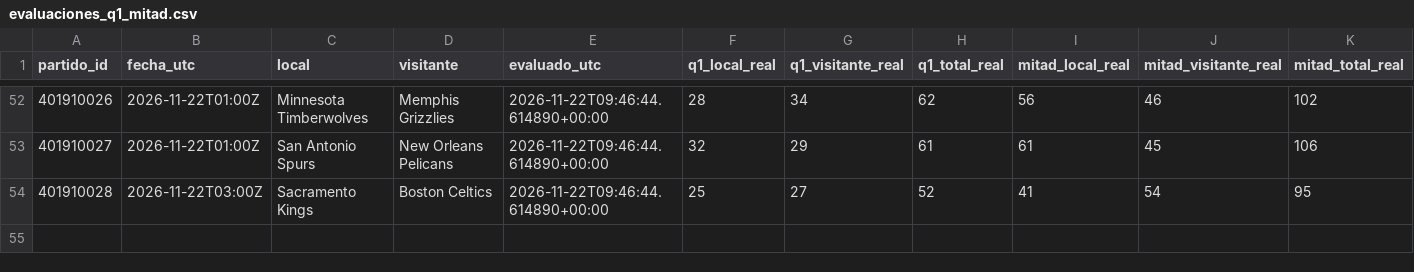
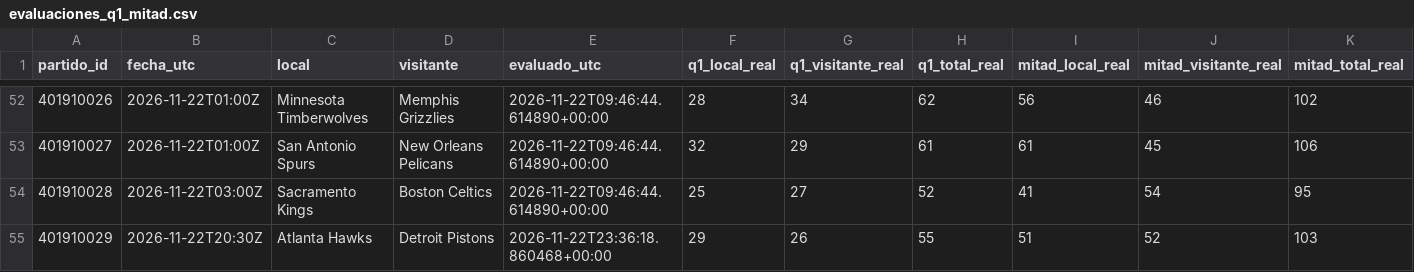
Before and after one commit to xooads1985-afk/nfl-betting-app, a CSV file: nba_seguimiento_prospectivo/evaluaciones_q1_mitad.csv, drawn as a sheet; only a part is shown, gaps mark what is left out; rows hold the shown columns only; the diff names each change by its address in the sheet, - before the commit and + after, or states it on an @@ line.

```diff
--- a/nba_seguimiento_prospectivo/evaluaciones_q1_mitad.csv
+++ b/nba_seguimiento_prospectivo/evaluaciones_q1_mitad.csv
+row 55: 401910029 | 2026-11-22T20:30Z | Atlanta Hawks | Detroit Pistons | 2026-11-22T23:36:18.860468+00:00 | 29 | 26 | 55 | 51 | 52 | 103
```
Also changed, not shown: 1 other file.
